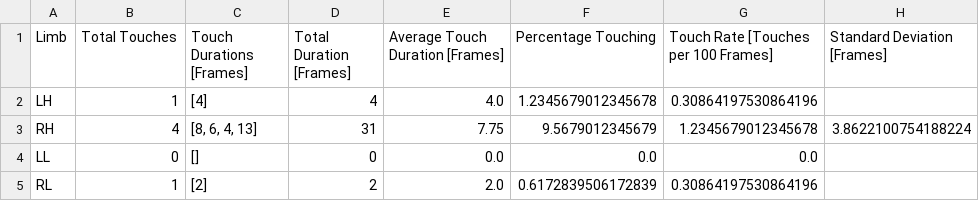
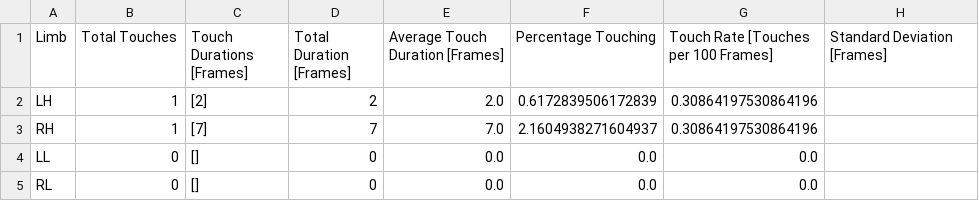
Before and after one commit to ctu-vras/touch-coder, a CSV file: Labeled_data/cat3/plots/analysis_table_frames.csv, drawn as a sheet.

```diff
--- a/Labeled_data/cat3/plots/analysis_table_frames.csv
+++ b/Labeled_data/cat3/plots/analysis_table_frames.csv
@@ -1,5 +1,5 @@
 Limb,Total Touches,Touch Durations [Frames],Total Duration [Frames],Average Touch Duration [Frames],Percentage Touching,Touch Rate [Touches per 100 Frames],Standard Deviation [Frames]
-LH,1,[4],4,4.0,1.2345679012345678,0.30864197530864196,
-RH,4,"[8, 6, 4, 13]",31,7.75,9.5679012345679,1.2345679012345678,3.8622100754188224
+LH,1,[2],2,2.0,0.6172839506172839,0.30864197530864196,
+RH,1,[7],7,7.0,2.1604938271604937,0.30864197530864196,
 LL,0,[],0,0.0,0.0,0.0,
-RL,1,[2],2,2.0,0.6172839506172839,0.30864197530864196,
+RL,0,[],0,0.0,0.0,0.0,
```
Also changed, not shown: Labeled_data/cat3/data/cat3_unified.csv, Labeled_data/cat3/export/cat3_export.csv, 14 other files.
